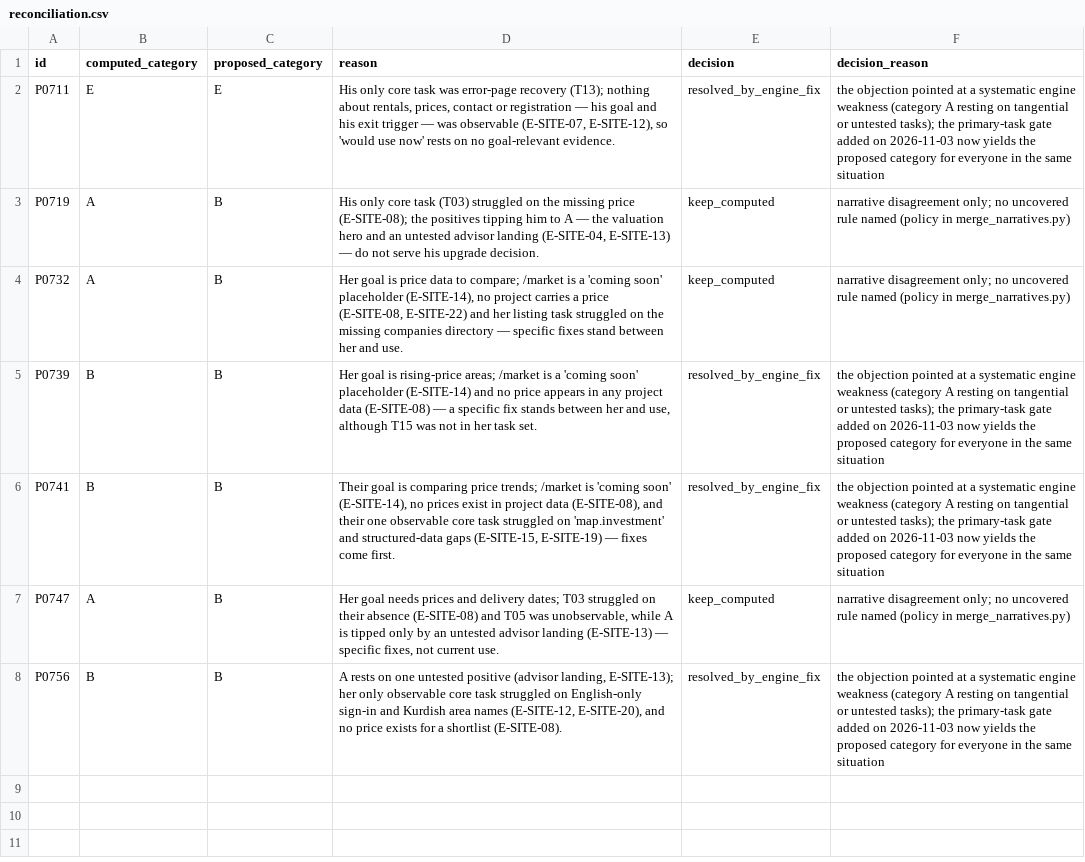
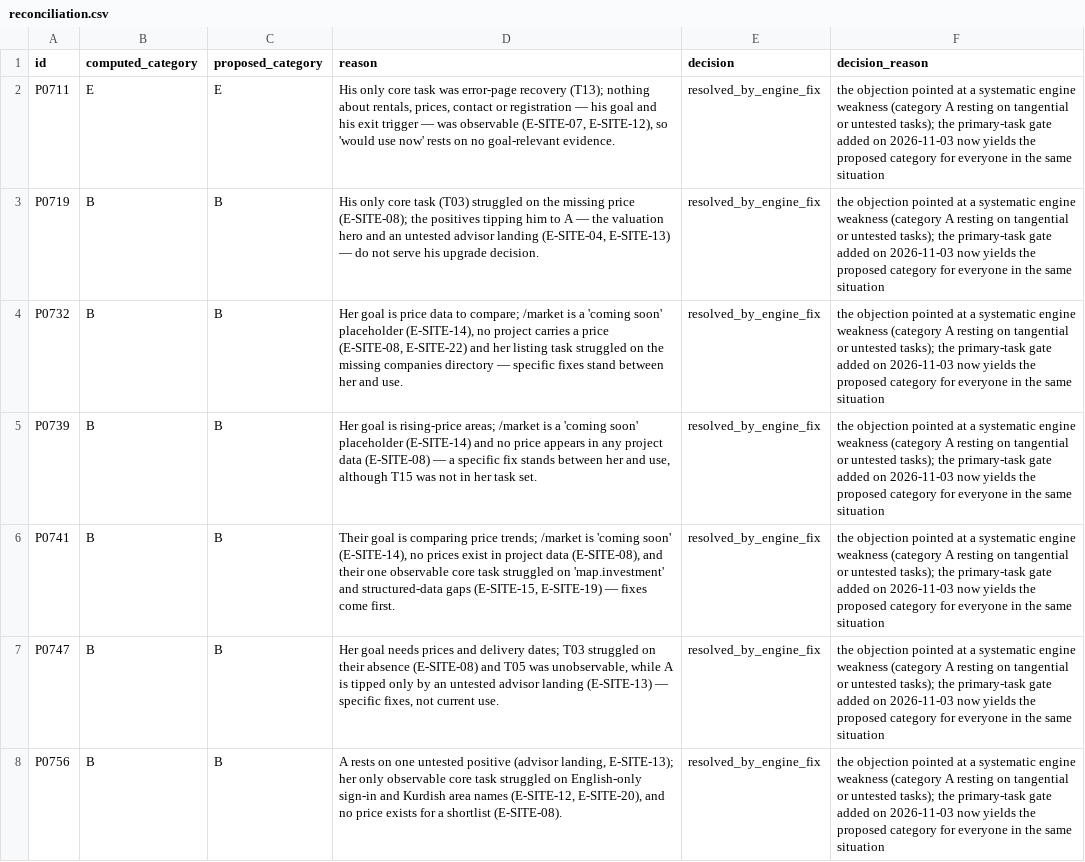
Before and after one commit to salayimuhamad-gif/salayi, a CSV file: docs/audits/andaz-synthetic-panel-2026-11/panel/reconciliation.csv, drawn as a sheet.

```diff
--- a/docs/audits/andaz-synthetic-panel-2026-11/panel/reconciliation.csv
+++ b/docs/audits/andaz-synthetic-panel-2026-11/panel/reconciliation.csv
@@ -2,7 +2,7 @@ id,computed_category,proposed_category,reason,decision,decision_reason
 P0711,E,E,"His only core task was error-page recovery (T13); nothing about rentals, prices, contact or registration — his goal and his exit trigger — was observable (E-SITE-07, E-SITE-12), so 'would use now' rests on no goal-relevant evidence.",resolved_by_engine_fix,the objection pointed at a systematic engine weakness (category A resting on tangential or untested tasks); the primary-task gate added on 2026-11-03 now yields the proposed category for everyone in the same situation
-P0719,A,B,"His only core task (T03) struggled on the missing price (E-SITE-08); the positives tipping him to A — the valuation hero and an untested advisor landing (E-SITE-04, E-SITE-13) — do not serve his upgrade decision.",keep_computed,narrative disagreement only; no uncovered rule named (policy in merge_narratives.py)
-P0732,A,B,"Her goal is price data to compare; /market is a 'coming soon' placeholder (E-SITE-14), no project carries a price (E-SITE-08, E-SITE-22) and her listing task struggled on the missing companies directory — specific fixes stand between her and use.",keep_computed,narrative disagreement only; no uncovered rule named (policy in merge_narratives.py)
+P0719,B,B,"His only core task (T03) struggled on the missing price (E-SITE-08); the positives tipping him to A — the valuation hero and an untested advisor landing (E-SITE-04, E-SITE-13) — do not serve his upgrade decision.",resolved_by_engine_fix,the objection pointed at a systematic engine weakness (category A resting on tangential or untested tasks); the primary-task gate added on 2026-11-03 now yields the proposed category for everyone in the same situation
+P0732,B,B,"Her goal is price data to compare; /market is a 'coming soon' placeholder (E-SITE-14), no project carries a price (E-SITE-08, E-SITE-22) and her listing task struggled on the missing companies directory — specific fixes stand between her and use.",resolved_by_engine_fix,the objection pointed at a systematic engine weakness (category A resting on tangential or untested tasks); the primary-task gate added on 2026-11-03 now yields the proposed category for everyone in the same situation
 P0739,B,B,"Her goal is rising-price areas; /market is a 'coming soon' placeholder (E-SITE-14) and no price appears in any project data (E-SITE-08) — a specific fix stands between her and use, although T15 was not in her task set.",resolved_by_engine_fix,the objection pointed at a systematic engine weakness (category A resting on tangential or untested tasks); the primary-task gate added on 2026-11-03 now yields the proposed category for everyone in the same situation
 P0741,B,B,"Their goal is comparing price trends; /market is 'coming soon' (E-SITE-14), no prices exist in project data (E-SITE-08), and their one observable core task struggled on 'map.investment' and structured-data gaps (E-SITE-15, E-SITE-19) — fixes come first.",resolved_by_engine_fix,the objection pointed at a systematic engine weakness (category A resting on tangential or untested tasks); the primary-task gate added on 2026-11-03 now yields the proposed category for everyone in the same situation
-P0747,A,B,"Her goal needs prices and delivery dates; T03 struggled on their absence (E-SITE-08) and T05 was unobservable, while A is tipped only by an untested advisor landing (E-SITE-13) — specific fixes, not current use.",keep_computed,narrative disagreement only; no uncovered rule named (policy in merge_narratives.py)
+P0747,B,B,"Her goal needs prices and delivery dates; T03 struggled on their absence (E-SITE-08) and T05 was unobservable, while A is tipped only by an untested advisor landing (E-SITE-13) — specific fixes, not current use.",resolved_by_engine_fix,the objection pointed at a systematic engine weakness (category A resting on tangential or untested tasks); the primary-task gate added on 2026-11-03 now yields the proposed category for everyone in the same situation
 P0756,B,B,"A rests on one untested positive (advisor landing, E-SITE-13); her only observable core task struggled on English-only sign-in and Kurdish area names (E-SITE-12, E-SITE-20), and no price exists for a shortlist (E-SITE-08).",resolved_by_engine_fix,the objection pointed at a systematic engine weakness (category A resting on tangential or untested tasks); the primary-task gate added on 2026-11-03 now yields the proposed category for everyone in the same situation
```
Also changed, not shown: docs/audits/andaz-synthetic-panel-2026-11/panel/outcomes.csv, 16 other files.
